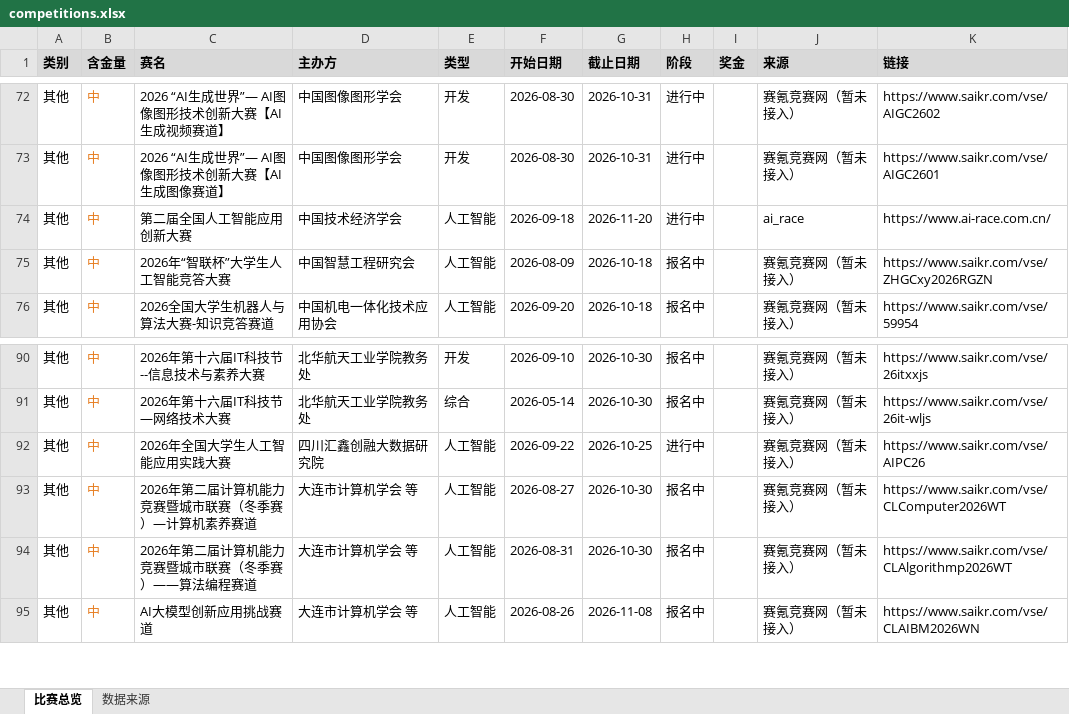
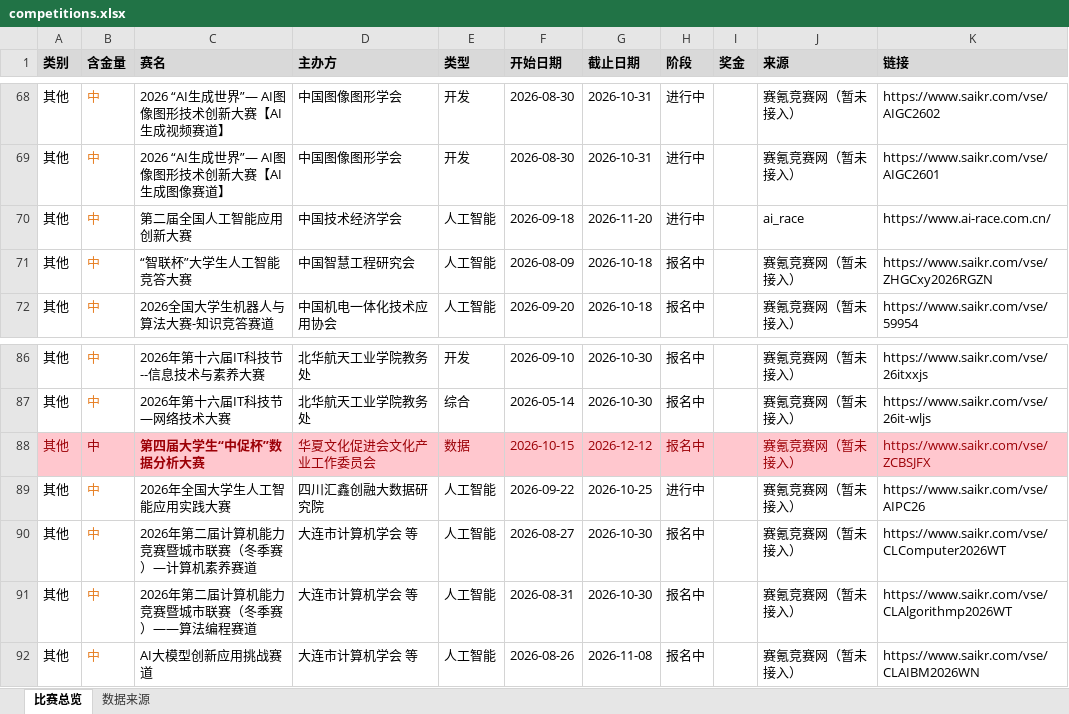
Before and after one commit to ArchaicRam/competition-radar, an Excel workbook: data/competitions.xlsx, sheet 比赛总览, drawn as a sheet; only a part is shown, gaps mark what is left out; values as stored, in another font and other column widths than the file's, no borders; addresses are those after the commit; the diff covers the shown part only; the diff names each change by its address in the sheet, - before the commit and + after, or states it on an @@ line.

```diff
--- a/data/competitions.xlsx (sheet 比赛总览)
+++ b/data/competitions.xlsx (sheet 比赛总览)
-C71 (赛名): 2026年“智联杯”大学生人工智能竞答大赛
+C71 (赛名): “智联杯”大学生人工智能竞答大赛
+row 88: 其他 | 中 | 第四届大学生“中促杯”数据分析大赛 | 华夏文化促进会文化产业工作委员会 | 数据 | 2026-10-15 | 2026-12-12 | 报名中 |  | 赛氪竞赛网（暂未接入） | https://www.saikr.com/vse/ZCBSJFX
```
Also changed, not shown: 1 added row, 5 removed rows and cell formats elsewhere in this sheet, sheet 数据来源, 2 other files.
